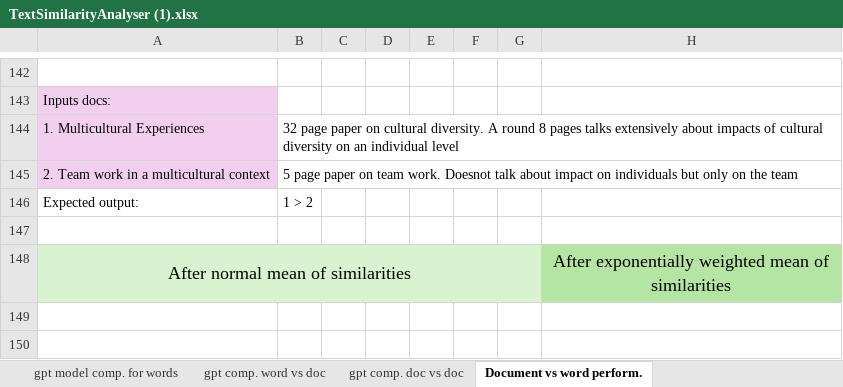
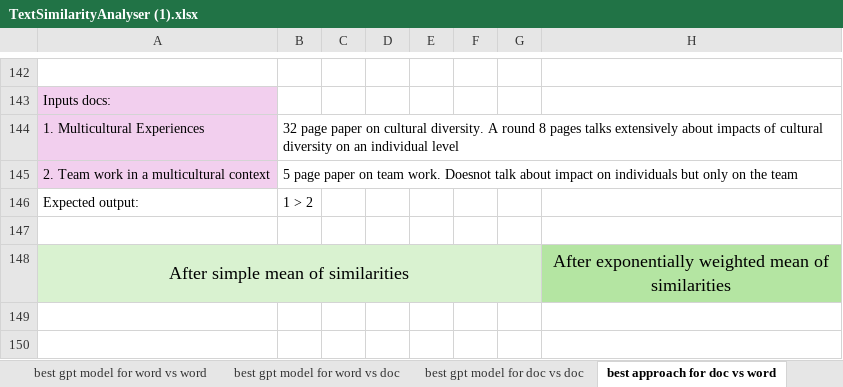
Before and after one commit to nishta168/TextSimilarityAnalyser, an Excel workbook: MySemanticAnalysisSample/Result/TextSimilarityAnalyser (1).xlsx, sheet best approach for doc vs word, drawn as a sheet; only a part is shown, gaps mark what is left out; values as stored, in another font and other column widths than the file's, no borders; charts and pictures not drawn; the diff names each change by its address in the sheet, - before the commit and + after, or states it on an @@ line.

Commit message:
uploaded latest results excel sheet

```diff
--- a/MySemanticAnalysisSample/Result/TextSimilarityAnalyser (1).xlsx (sheet best approach for doc vs word)
+++ b/MySemanticAnalysisSample/Result/TextSimilarityAnalyser (1).xlsx (sheet best approach for doc vs word)
-sheet tab: gpt model comp. for words
+sheet tab: best gpt model for word vs word
-sheet tab: gpt comp. word vs doc
+sheet tab: best gpt model for word vs doc
-sheet tab: gpt comp. doc vs doc
+sheet tab: best gpt model for doc vs doc
-sheet tab: Document vs word perform.
+sheet tab: best approach for doc vs word
-A148: After normal mean of similarities
+A148: After simple mean of similarities
```
Also changed, not shown: sheet best sim metric 4 word vs word, sheet best gpt model for word vs doc, sheet best gpt model for word vs word, other sheet tabs, charts or pictures.
